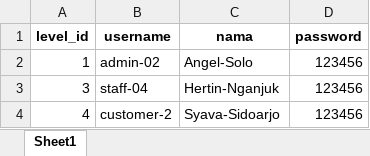
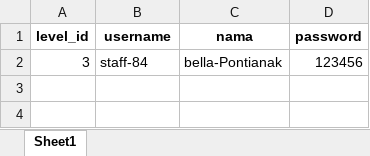
Before and after one commit to fitrianur2411/PWL_POS_2024, an Excel workbook: public/template_user.xlsx, sheet Sheet1, drawn as a sheet; values as stored, in another font and other column widths than the file's, no borders; removed rows and columns are numbered as before the commit, all else as after; the diff names each change by its address in the sheet, - before the commit and + after, or states it on an @@ line.

```diff
--- a/public/template_user.xlsx (sheet Sheet1)
+++ b/public/template_user.xlsx (sheet Sheet1)
-row 2: 1 | admin-02 | Angel-Solo | 123456
-B2 (username): staff-04
+B2 (username): staff-84
-C2 (nama): Hertin-Nganjuk
+C2 (nama): bella-Pontianak
-row 4: 4 | customer-2 | Syava-Sidoarjo | 123456
```
Also changed, not shown: public/template_barang.xlsx, public/template_kategori.xlsx, 20 other files.
